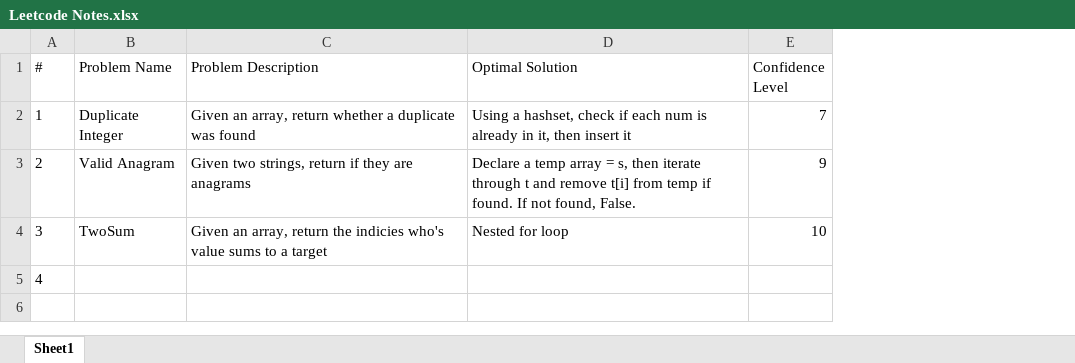
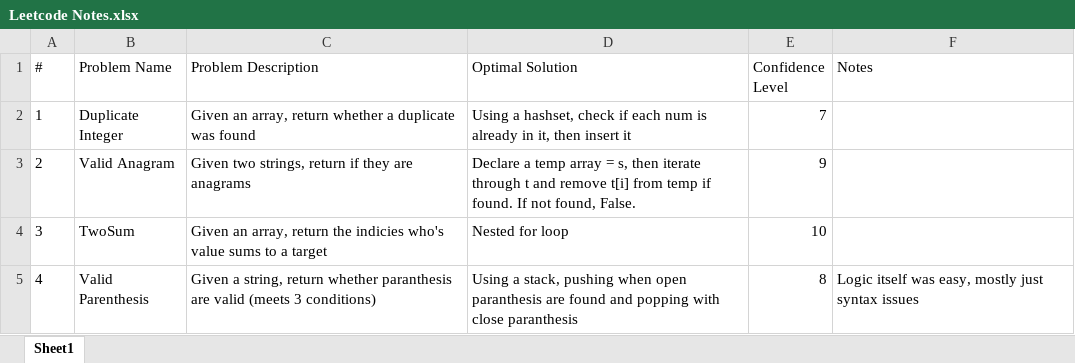
Before and after one commit to Jairik/Leetcode, an Excel workbook: Leetcode Notes.xlsx, sheet Sheet1, drawn as a sheet; values as stored, in another font and other column widths than the file's, no borders; conditional formats and table styles not drawn; the diff names each change by its address in the sheet, - before the commit and + after, or states it on an @@ line.

Commit message:
Solved Valid Parenthesis Problems
I could have optimized by using a dictionary and not hardcoding, however this solution passed all test cases and seems like the simplest one

```diff
--- a/Leetcode Notes.xlsx (sheet Sheet1)
+++ b/Leetcode Notes.xlsx (sheet Sheet1)
+column F (Notes), row 5: Logic itself was easy, mostly just syntax issues
-B5 (Problem Name): (empty)
+B5 (Problem Name): Valid Parenthesis
-C5 (Problem Description): (empty)
+C5 (Problem Description): Given a string, return whether paranthesis are valid (meets 3 conditions)
-D5 (Optimal Solution): (empty)
+D5 (Optimal Solution): Using a stack, pushing when open paranthesis are found and popping with close paranthesis
-E5 (Confidence Level): (empty)
+E5 (Confidence Level): 8
```
Also changed, not shown: 1 other file.
